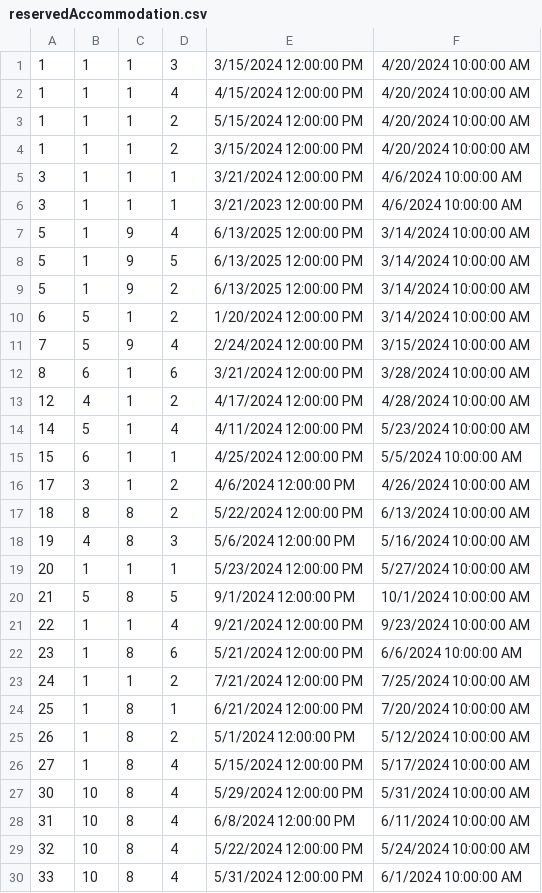
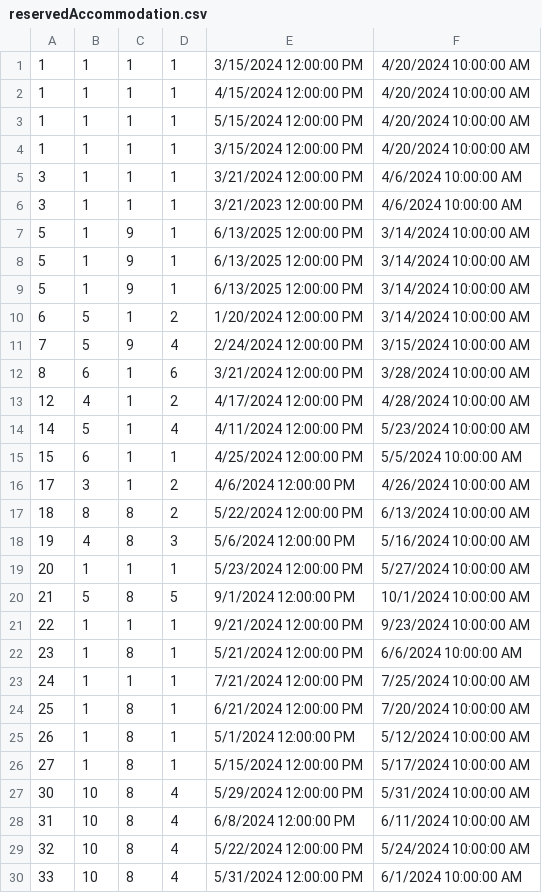
Before and after one commit to VeljkoW/Tourism-Accommodation-Management-App, a CSV file: Resources/Data/reservedAccommodation.csv, drawn as a sheet.

Commit message:
Accommodation Statistics by Location and hci details

```diff
--- a/Resources/Data/reservedAccommodation.csv
+++ b/Resources/Data/reservedAccommodation.csv
@@ -1,10 +1,10 @@
-1|1|1|3|3/15/2024 12:00:00 PM|4/20/2024 10:00:00 AM
-1|1|1|4|4/15/2024 12:00:00 PM|4/20/2024 10:00:00 AM
-1|1|1|2|5/15/2024 12:00:00 PM|4/20/2024 10:00:00 AM
-1|1|1|2|3/15/2024 12:00:00 PM|4/20/2024 10:00:00 AM
+1|1|1|1|3/15/2024 12:00:00 PM|4/20/2024 10:00:00 AM
+1|1|1|1|4/15/2024 12:00:00 PM|4/20/2024 10:00:00 AM
+1|1|1|1|5/15/2024 12:00:00 PM|4/20/2024 10:00:00 AM
+1|1|1|1|3/15/2024 12:00:00 PM|4/20/2024 10:00:00 AM
 3|1|1|1|3/21/2024 12:00:00 PM|4/6/2024 10:00:00 AM
 3|1|1|1|3/21/2023 12:00:00 PM|4/6/2024 10:00:00 AM
-5|1|9|4|6/13/2025 12:00:00 PM|3/14/2024 10:00:00 AM
-5|1|9|5|6/13/2025 12:00:00 PM|3/14/2024 10:00:00 AM
-5|1|9|2|6/13/2025 12:00:00 PM|3/14/2024 10:00:00 AM
+5|1|9|1|6/13/2025 12:00:00 PM|3/14/2024 10:00:00 AM
+5|1|9|1|6/13/2025 12:00:00 PM|3/14/2024 10:00:00 AM
+5|1|9|1|6/13/2025 12:00:00 PM|3/14/2024 10:00:00 AM
 6|5|1|2|1/20/2024 12:00:00 PM|3/14/2024 10:00:00 AM
@@ -20,8 +20,8 @@
 21|5|8|5|9/1/2024 12:00:00 PM|10/1/2024 10:00:00 AM
-22|1|1|4|9/21/2024 12:00:00 PM|9/23/2024 10:00:00 AM
-23|1|8|6|5/21/2024 12:00:00 PM|6/6/2024 10:00:00 AM
-24|1|1|2|7/21/2024 12:00:00 PM|7/25/2024 10:00:00 AM
+22|1|1|1|9/21/2024 12:00:00 PM|9/23/2024 10:00:00 AM
+23|1|8|1|5/21/2024 12:00:00 PM|6/6/2024 10:00:00 AM
+24|1|1|1|7/21/2024 12:00:00 PM|7/25/2024 10:00:00 AM
 25|1|8|1|6/21/2024 12:00:00 PM|7/20/2024 10:00:00 AM
-26|1|8|2|5/1/2024 12:00:00 PM|5/12/2024 10:00:00 AM
-27|1|8|4|5/15/2024 12:00:00 PM|5/17/2024 10:00:00 AM
+26|1|8|1|5/1/2024 12:00:00 PM|5/12/2024 10:00:00 AM
+27|1|8|1|5/15/2024 12:00:00 PM|5/17/2024 10:00:00 AM
 30|10|8|4|5/29/2024 12:00:00 PM|5/31/2024 10:00:00 AM
```
Also changed, not shown: 16 other files.
